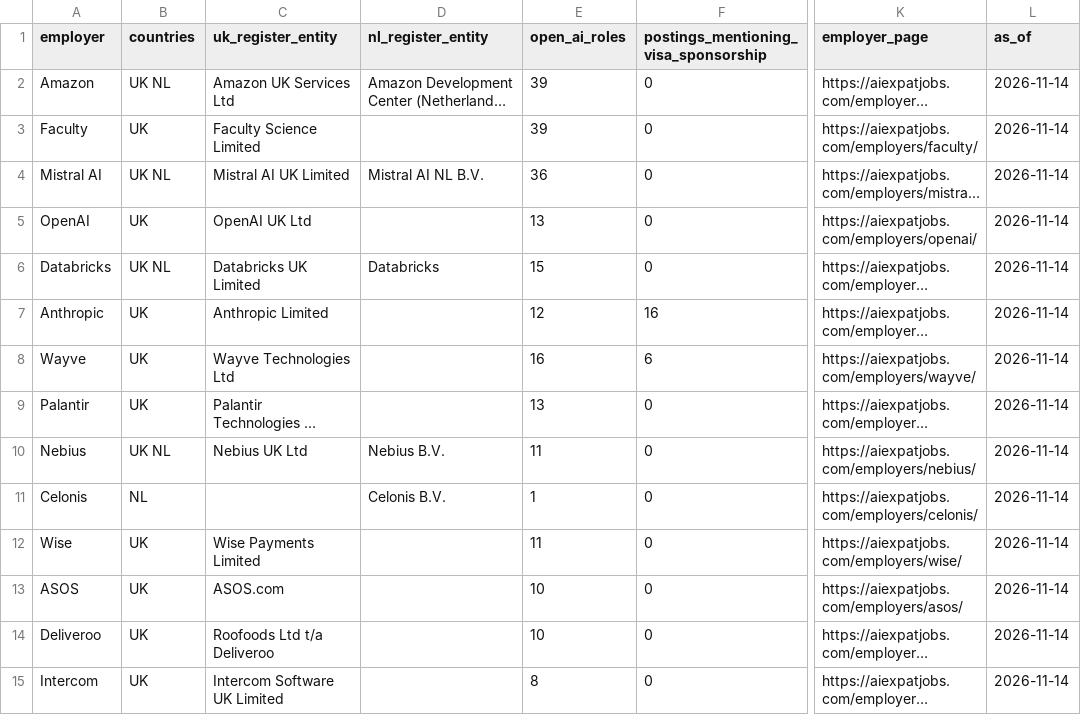
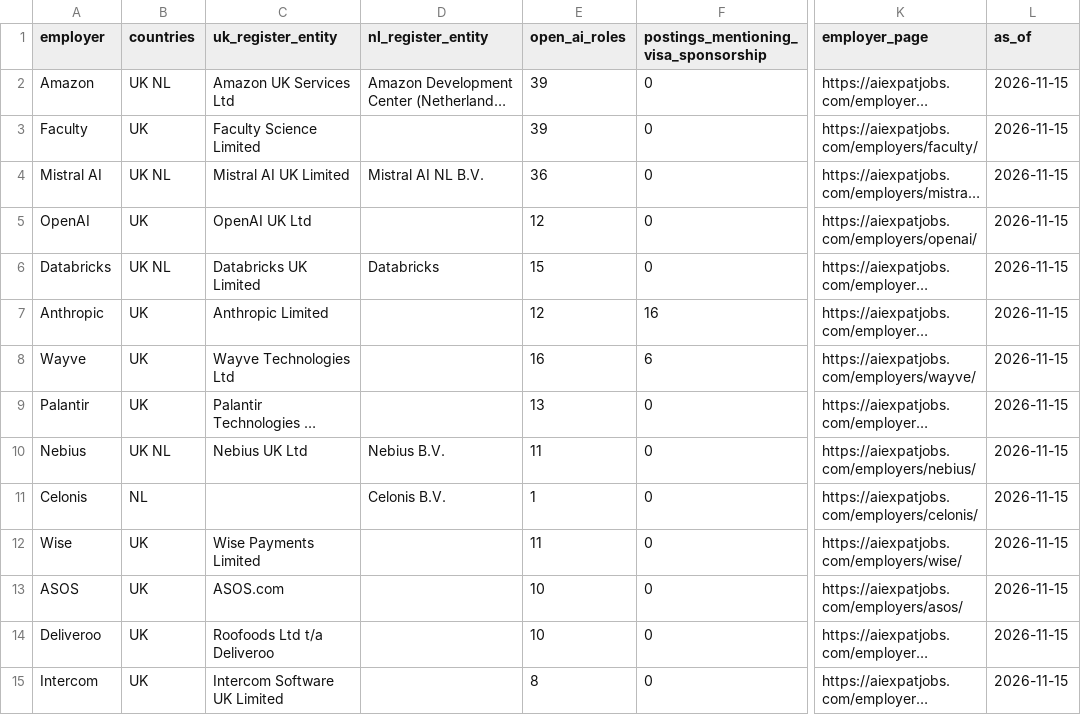
Before and after one commit to bprathamesh20/ai-jobs-uk-netherlands-visa-sponsors, a CSV file: employers.csv, drawn as a sheet; only a part is shown, gaps mark what is left out; long unchanged cells end in …; the diff covers the shown part only; the diff names each change by its address in the sheet, - before the commit and + after, or states it on an @@ line.

```diff
--- a/employers.csv
+++ b/employers.csv
-L2:L15 (as_of): 2026-11-14
+L2:L15 (as_of): 2026-11-15
-E5 (open_ai_roles): 13
+E5 (open_ai_roles): 12
```
Also changed, not shown: 84 edited cells elsewhere in this file, jobs.csv, 1 other file.
